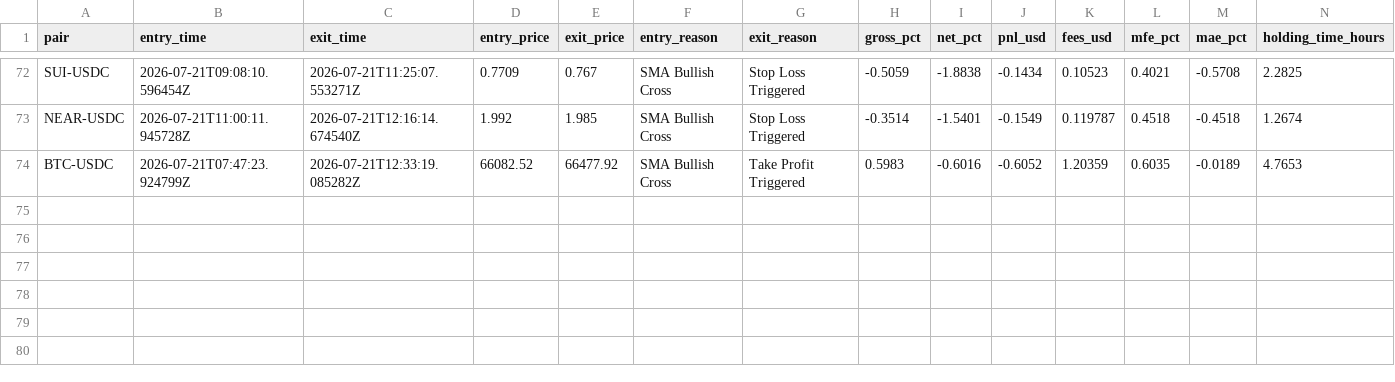
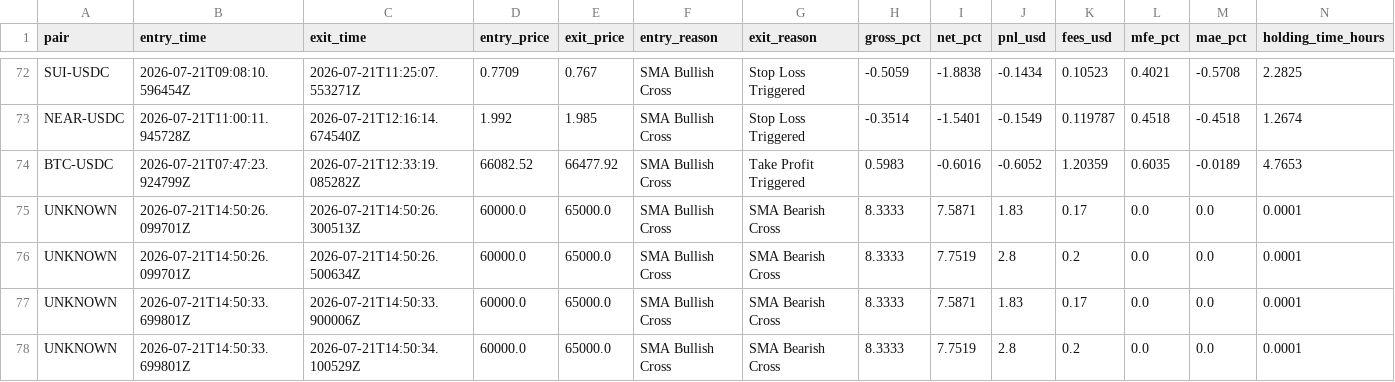
Before and after one commit to unksleer/coinbase-trading-bot, a CSV file: completed_trades.csv, drawn as a sheet; only a part is shown, gaps mark what is left out; rows hold the shown columns only; the diff names each change by its address in the sheet, - before the commit and + after, or states it on an @@ line.

```diff
--- a/completed_trades.csv
+++ b/completed_trades.csv
+row 75: UNKNOWN | 2026-07-21T14:50:26.099701Z | 2026-07-21T14:50:26.300513Z | 60000.0 | 65000.0 | SMA Bullish Cross | SMA Bearish Cross | 8.3333 | 7.5871 | 1.83 | 0.17 | 0.0 | 0.0 | 0.0001
+row 76: UNKNOWN | 2026-07-21T14:50:26.099701Z | 2026-07-21T14:50:26.500634Z | 60000.0 | 65000.0 | SMA Bullish Cross | SMA Bearish Cross | 8.3333 | 7.7519 | 2.8 | 0.2 | 0.0 | 0.0 | 0.0001
+row 77: UNKNOWN | 2026-07-21T14:50:33.699801Z | 2026-07-21T14:50:33.900006Z | 60000.0 | 65000.0 | SMA Bullish Cross | SMA Bearish Cross | 8.3333 | 7.5871 | 1.83 | 0.17 | 0.0 | 0.0 | 0.0001
+row 78: UNKNOWN | 2026-07-21T14:50:33.699801Z | 2026-07-21T14:50:34.100529Z | 60000.0 | 65000.0 | SMA Bullish Cross | SMA Bearish Cross | 8.3333 | 7.7519 | 2.8 | 0.2 | 0.0 | 0.0 | 0.0001
```
Also changed, not shown: 10 other files.
